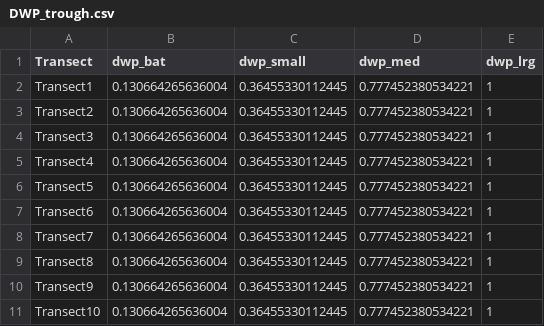
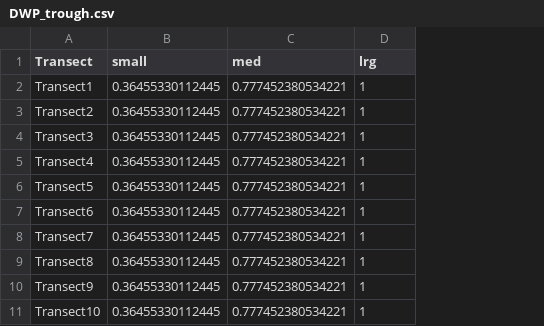
Before and after one commit to ddalthorp/GenEst, a CSV file: inst/extdata/solar_trough/DWP_trough.csv, drawn as a sheet; removed rows and columns are numbered as before the commit, all else as after; the diff names each change by its address in the sheet, - before the commit and + after, or states it on an @@ line.

```diff
--- a/inst/extdata/solar_trough/DWP_trough.csv
+++ b/inst/extdata/solar_trough/DWP_trough.csv
-column B (dwp_bat), rows 2-11: all 0.130664265636004
-B1: dwp_small
+B1: small
-C1: dwp_med
+C1: med
-D1: dwp_lrg
+D1: lrg
```
Also changed, not shown: inst/extdata/solar_trough/CO_trough.csv, inst/extdata/solar_trough/CP_trough.csv, 3 other files.
